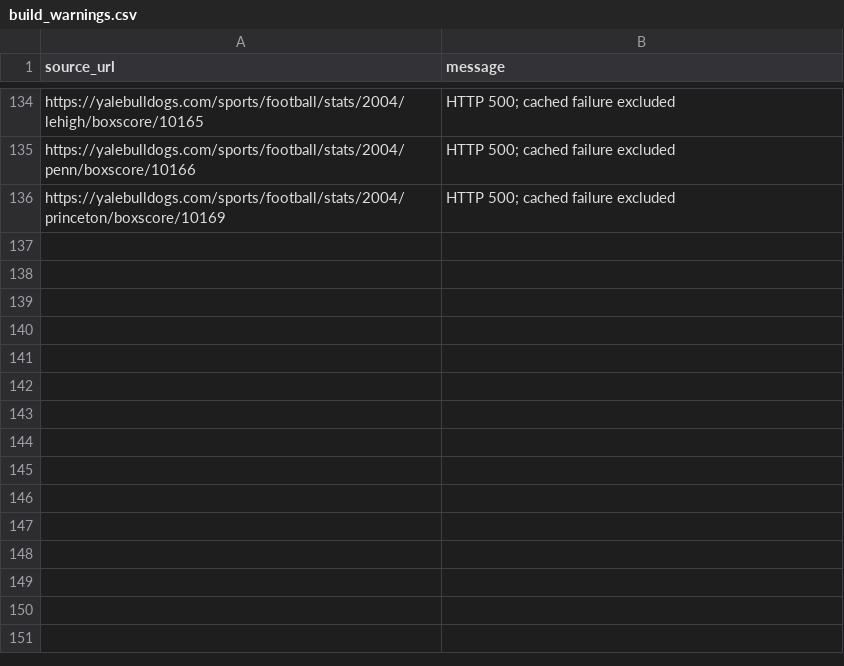
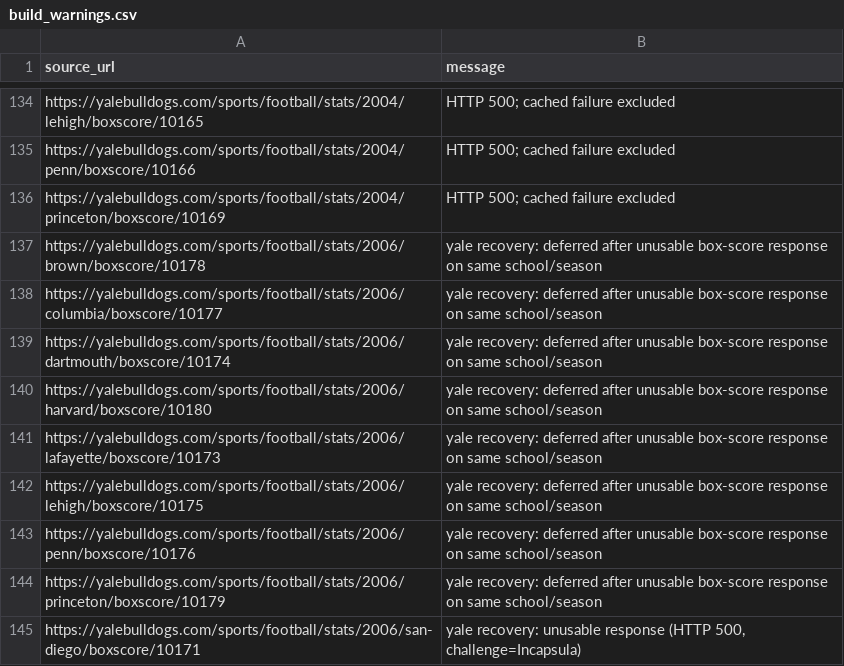
Before and after one commit to JaimeCastrellon/Web-Crawler, a CSV file: data/reports/build_warnings.csv, drawn as a sheet; only a part is shown, gaps mark what is left out; the diff names each change by its address in the sheet, - before the commit and + after, or states it on an @@ line.

Commit message:
Document Yale 2006-2008 archive gaps and the completed collection handoff

```diff
--- a/data/reports/build_warnings.csv
+++ b/data/reports/build_warnings.csv
+row 137: https://yalebulldogs.com/sports/football/stats/2006/brown/boxscore/10178 | yale recovery: deferred after unusable box-score response on same school/season
+row 138: https://yalebulldogs.com/sports/football/stats/2006/columbia/boxscore/10177 | yale recovery: deferred after unusable box-score response on same school/season
+row 139: https://yalebulldogs.com/sports/football/stats/2006/dartmouth/boxscore/10174 | yale recovery: deferred after unusable box-score response on same school/season
+row 140: https://yalebulldogs.com/sports/football/stats/2006/harvard/boxscore/10180 | yale recovery: deferred after unusable box-score response on same school/season
+row 141: https://yalebulldogs.com/sports/football/stats/2006/lafayette/boxscore/10173 | yale recovery: deferred after unusable box-score response on same school/season
+row 142: https://yalebulldogs.com/sports/football/stats/2006/lehigh/boxscore/10175 | yale recovery: deferred after unusable box-score response on same school/season
+row 143: https://yalebulldogs.com/sports/football/stats/2006/penn/boxscore/10176 | yale recovery: deferred after unusable box-score response on same school/season
+row 144: https://yalebulldogs.com/sports/football/stats/2006/princeton/boxscore/10179 | yale recovery: deferred after unusable box-score response on same school/season
+row 145: https://yalebulldogs.com/sports/football/stats/2006/san-diego/boxscore/10171 | yale recovery: unusable response (HTTP 500, challenge=Incapsula)
```
Also changed, not shown: 8 other files.
